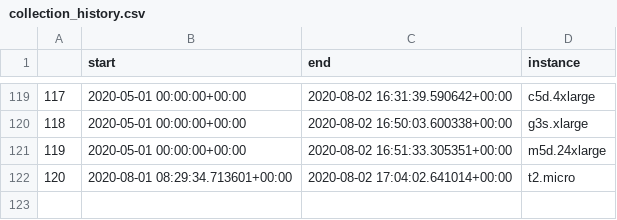
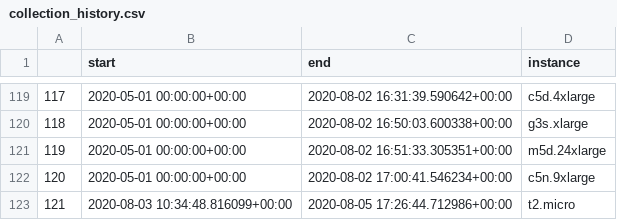
Before and after one commit to wald3r/automatic_migration, a CSV file: backend/spot_pricing/collection_history.csv, drawn as a sheet; only a part is shown, gaps mark what is left out; addresses are those after the commit; the diff names each change by its address in the sheet, - before the commit and + after, or states it on an @@ line.

```diff
--- a/backend/spot_pricing/collection_history.csv
+++ b/backend/spot_pricing/collection_history.csv
+row 122: 120 | 2020-05-01 00:00:00+00:00 | 2020-08-02 17:00:41.546234+00:00 | c5n.9xlarge
@@ column A renumbered from row 123 down @@
-B123 (start): 2020-08-01 08:29:34.713601+00:00
+B123 (start): 2020-08-03 10:34:48.816099+00:00
-C123 (end): 2020-08-02 17:04:02.641014+00:00
+C123 (end): 2020-08-05 17:26:44.712986+00:00
```
Also changed, not shown: 25 other files.
